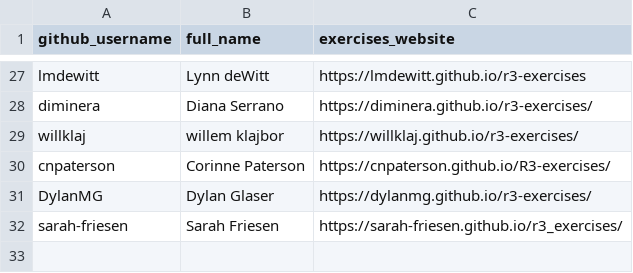
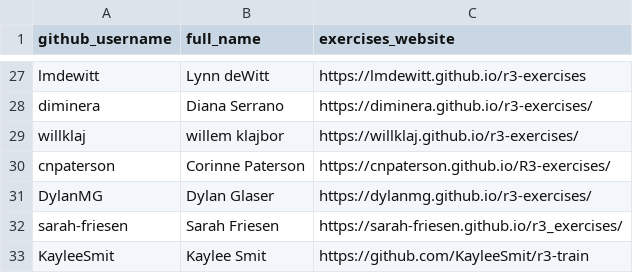
Before and after one commit to noaa-iea/r3-train, a CSV file: data/roster.csv, drawn as a sheet; only a part is shown, gaps mark what is left out.

Commit message:
+ KayleeSmit

```diff
--- a/data/roster.csv
+++ b/data/roster.csv
@@ -32 +32,2 @@ DylanMG, Dylan Glaser, https://dylanmg.github.io/r3-exercises/
 sarah-friesen, Sarah Friesen, https://sarah-friesen.github.io/r3_exercises/
+KayleeSmit, Kaylee Smit, https://github.com/KayleeSmit/r3-train
```
